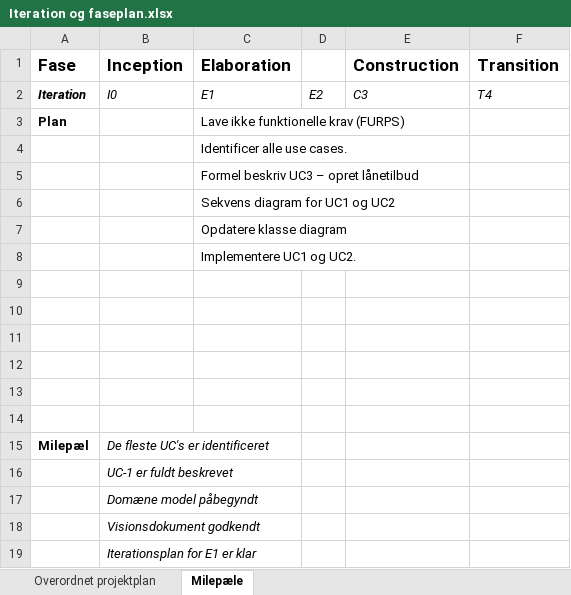
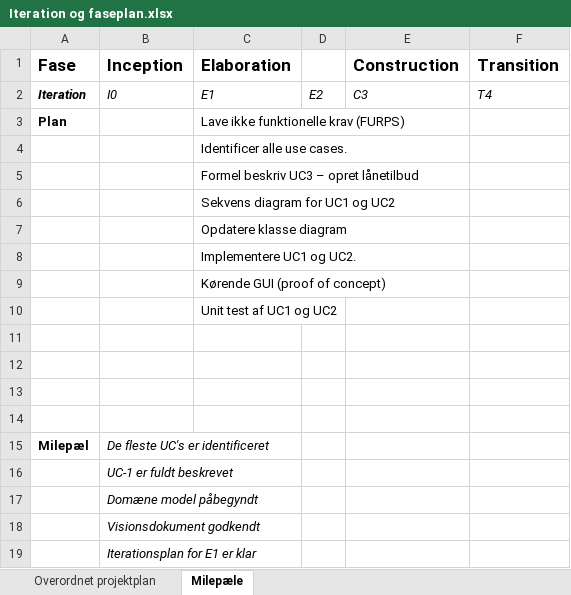
Before and after one commit to studiegruppeTeamAwesome/FFT, an Excel workbook: modeller, dokumenter/Iteration og faseplan.xlsx, sheet Milepæle, drawn as a sheet; values as stored, in another font and other column widths than the file's, no borders; the diff names each change by its address in the sheet, - before the commit and + after, or states it on an @@ line.

Commit message:
opdateret IP/FP

```diff
--- a/modeller, dokumenter/Iteration og faseplan.xlsx (sheet Milepæle)
+++ b/modeller, dokumenter/Iteration og faseplan.xlsx (sheet Milepæle)
-C9 (Elaboration): (empty)
+C9 (Elaboration): Kørende GUI (proof of concept)
-C10 (Elaboration): (empty)
+C10 (Elaboration): Unit test af UC1 og UC2
```
Also changed, not shown: sheet Overordnet projektplan.
